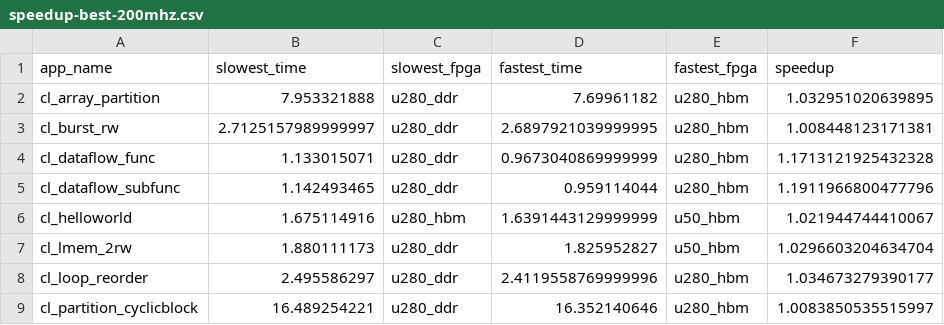
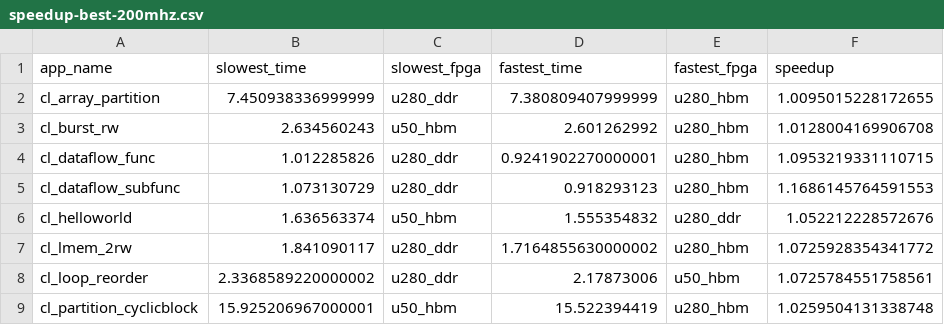
Before and after one commit to TUM-DSE/proteus-eval, a CSV file: data/native/speedup-best-200mhz.csv, drawn as a sheet; only a part is shown; the diff covers the shown part only.

Commit message:
Update data

```diff
--- a/data/native/speedup-best-200mhz.csv
+++ b/data/native/speedup-best-200mhz.csv
@@ -1,9 +1,9 @@
 app_name,slowest_time,slowest_fpga,fastest_time,fastest_fpga,speedup
-cl_array_partition,7.953321888,u280_ddr,7.69961182,u280_hbm,1.032951020639895
-cl_burst_rw,2.7125157989999997,u280_ddr,2.6897921039999995,u280_hbm,1.008448123171381
-cl_dataflow_func,1.133015071,u280_ddr,0.9673040869999999,u280_hbm,1.1713121925432328
-cl_dataflow_subfunc,1.142493465,u280_ddr,0.959114044,u280_hbm,1.1911966800477796
-cl_helloworld,1.675114916,u280_hbm,1.6391443129999999,u50_hbm,1.021944744410067
-cl_lmem_2rw,1.880111173,u280_ddr,1.825952827,u50_hbm,1.0296603204634704
-cl_loop_reorder,2.495586297,u280_ddr,2.4119558769999996,u280_hbm,1.034673279390177
-cl_partition_cyclicblock,16.489254221,u280_ddr,16.352140646,u280_hbm,1.0083850535515997
+cl_array_partition,7.450938336999999,u280_ddr,7.380809407999999,u280_hbm,1.0095015228172655
+cl_burst_rw,2.634560243,u50_hbm,2.601262992,u280_hbm,1.0128004169906708
+cl_dataflow_func,1.012285826,u280_ddr,0.9241902270000001,u280_hbm,1.0953219331110715
+cl_dataflow_subfunc,1.073130729,u280_ddr,0.918293123,u280_hbm,1.1686145764591553
+cl_helloworld,1.636563374,u50_hbm,1.555354832,u280_ddr,1.052212228572676
+cl_lmem_2rw,1.841090117,u280_ddr,1.7164855630000002,u280_hbm,1.0725928354341772
+cl_loop_reorder,2.3368589220000002,u280_ddr,2.17873006,u50_hbm,1.0725784551758561
+cl_partition_cyclicblock,15.925206967000001,u50_hbm,15.522394419,u280_hbm,1.0259504131338748
```
Also changed, not shown: 25 edited cells elsewhere in this file, data/native/speedup-best-unlimited.csv, data/native/speedup-freq-unlimited.csv, 43 other files.
